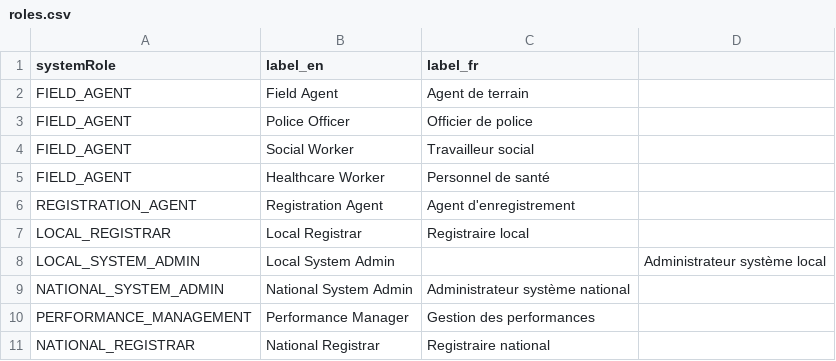
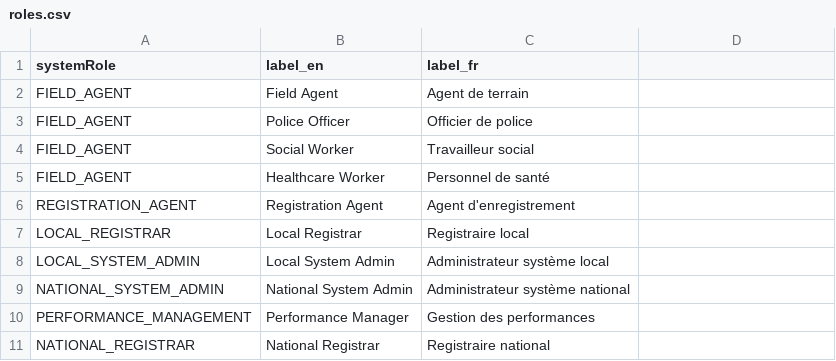
Before and after one commit to opencrvs/opencrvs-farajaland, a CSV file: src/features/roles/roles.csv, drawn as a sheet.

Commit message:
Remove extra comma

```diff
--- a/src/features/roles/roles.csv
+++ b/src/features/roles/roles.csv
@@ -7,3 +7,3 @@ REGISTRATION_AGENT,Registration Agent,Agent d'enregistrement
 LOCAL_REGISTRAR,Local Registrar,Registraire local
-LOCAL_SYSTEM_ADMIN,Local System Admin,,Administrateur système local
+LOCAL_SYSTEM_ADMIN,Local System Admin,Administrateur système local
 NATIONAL_SYSTEM_ADMIN,National System Admin,Administrateur système national
```
